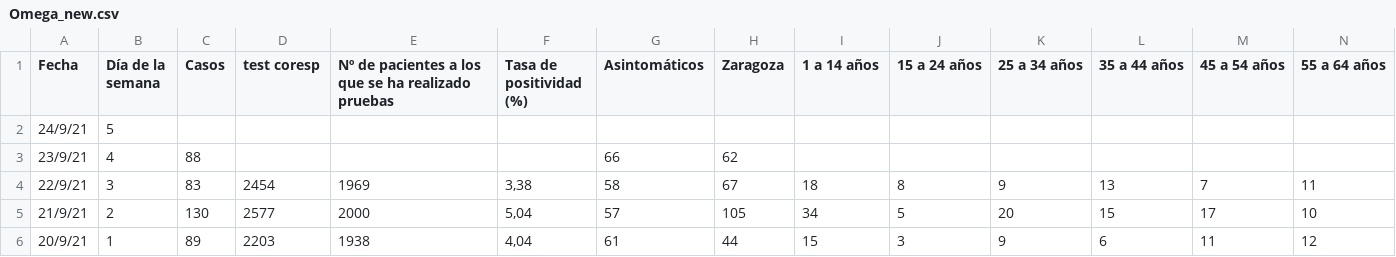
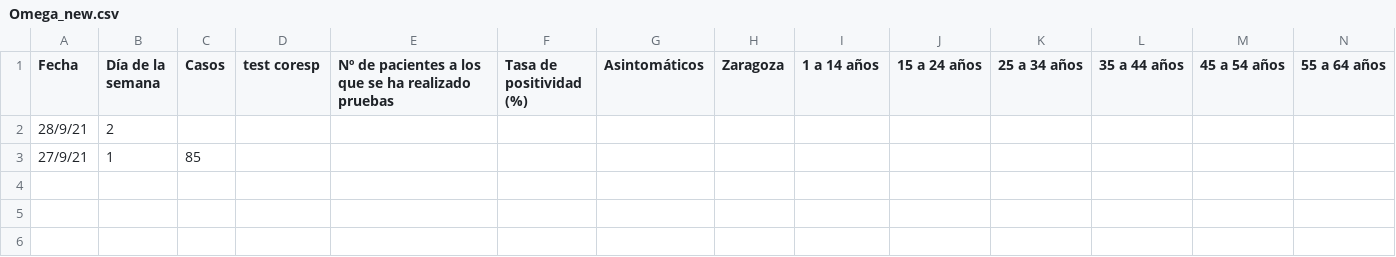
Before and after one commit to rchorda/covid, a CSV file: Omega_new.csv, drawn as a sheet; only a part is shown; removed rows and columns are numbered as before the commit, all else as after; rows hold the shown columns only; the diff names each change by its address in the sheet, - before the commit and + after, or states it on an @@ line.

```diff
--- a/Omega_new.csv
+++ b/Omega_new.csv
-row 2: 24/9/21 | 5
-row 3: 23/9/21 | 4 | 88 |  |  |  | 66 | 62
-row 4: 22/9/21 | 3 | 83 | 2454 | 1969 | 3,38 | 58 | 67 | 18 | 8 | 9 | 13 | 7 | 11
-row 5: 21/9/21 | 2 | 130 | 2577 | 2000 | 5,04 | 57 | 105 | 34 | 5 | 20 | 15 | 17 | 10
-row 6: 20/9/21 | 1 | 89 | 2203 | 1938 | 4,04 | 61 | 44 | 15 | 3 | 9 | 6 | 11 | 12
+row 2: 28/9/21 | 2
+row 3: 27/9/21 | 1 | 85
```
Also changed, not shown: Omega.csv, 3 other files.
